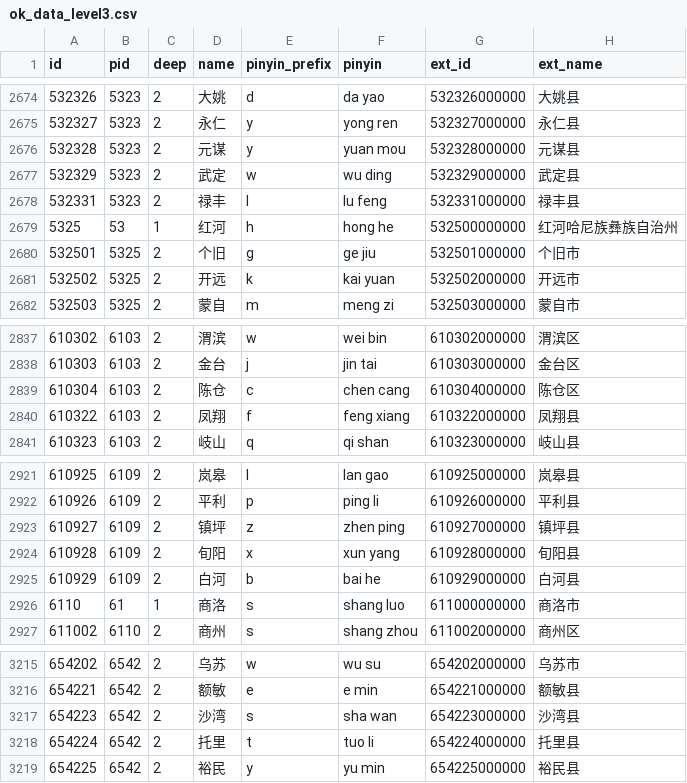
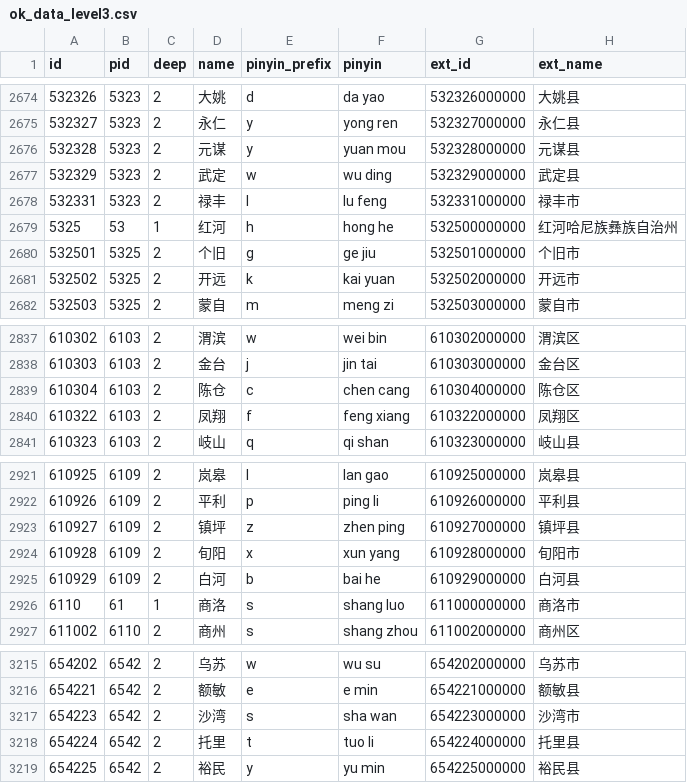
Before and after one commit to xamarinhub/AreaCity-JsSpider-StatsGov, a CSV file: src/采集到的数据/ok_data_level3.csv, drawn as a sheet; only a part is shown, gaps mark what is left out; the diff covers the shown part only.

```diff
--- a/src/采集到的数据/ok_data_level3.csv
+++ b/src/采集到的数据/ok_data_level3.csv
@@ -2677,3 +2677,3 @@
 532329,5323,2,"武定","w","wu ding","532329000000","武定县"
-532331,5323,2,"禄丰","l","lu feng","532331000000","禄丰县"
+532331,5323,2,"禄丰","l","lu feng","532331000000","禄丰市"
 5325,53,1,"红河","h","hong he","532500000000","红河哈尼族彝族自治州"
@@ -2839,3 +2839,3 @@
 610304,6103,2,"陈仓","c","chen cang","610304000000","陈仓区"
-610322,6103,2,"凤翔","f","feng xiang","610322000000","凤翔县"
+610322,6103,2,"凤翔","f","feng xiang","610322000000","凤翔区"
 610323,6103,2,"岐山","q","qi shan","610323000000","岐山县"
@@ -2923,3 +2923,3 @@
 610927,6109,2,"镇坪","z","zhen ping","610927000000","镇坪县"
-610928,6109,2,"旬阳","x","xun yang","610928000000","旬阳县"
+610928,6109,2,"旬阳","x","xun yang","610928000000","旬阳市"
 610929,6109,2,"白河","b","bai he","610929000000","白河县"
@@ -3216,3 +3216,3 @@
 654221,6542,2,"额敏","e","e min","654221000000","额敏县"
-654223,6542,2,"沙湾","s","sha wan","654223000000","沙湾县"
+654223,6542,2,"沙湾","s","sha wan","654223000000","沙湾市"
 654224,6542,2,"托里","t","tuo li","654224000000","托里县"
```
Also changed, not shown: 23 edited cells elsewhere in this file, 15 other files.
